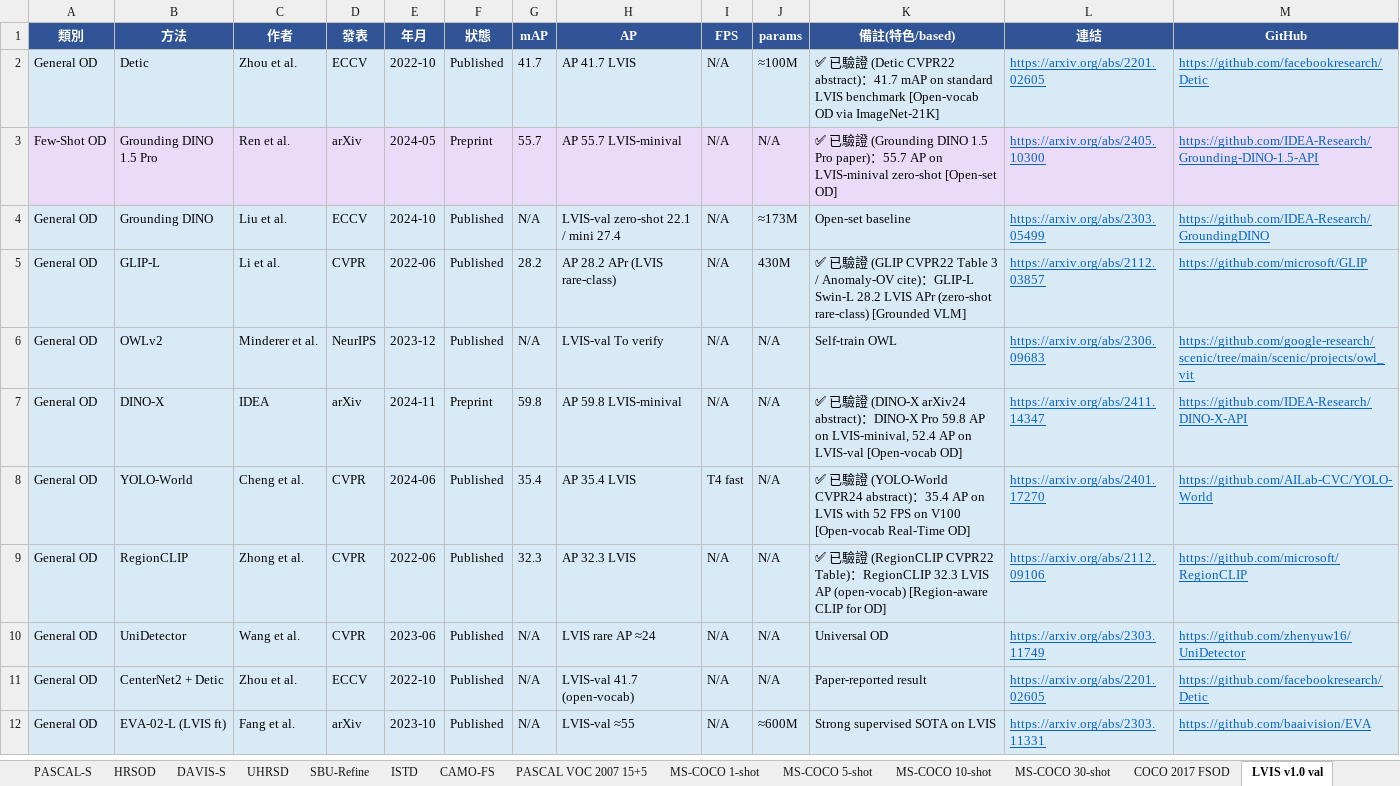
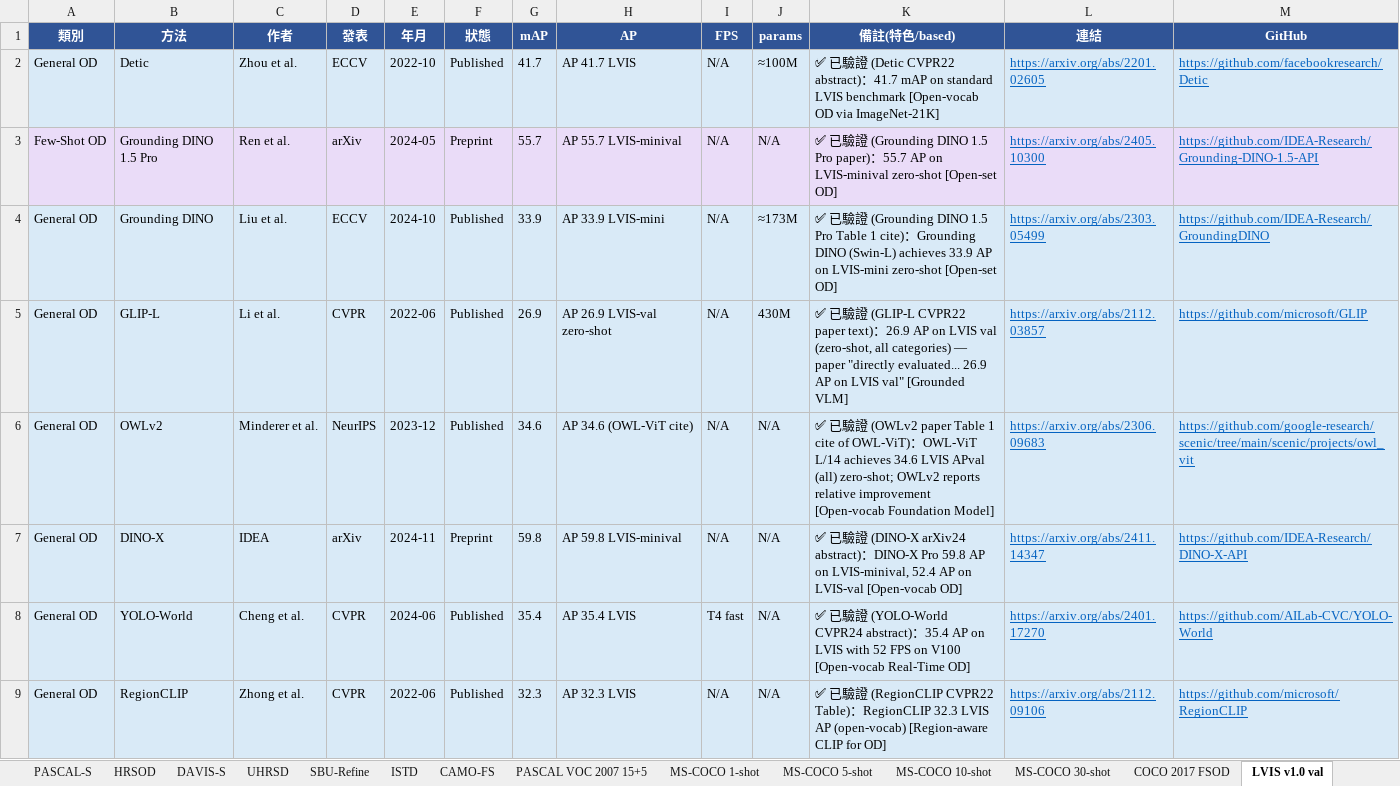
Before and after one commit to 112378074/NTUT-IVI-Lab--SOTA-Literature-Viewer, an Excel workbook: Object_Detection_Papers_Ranking_2021_2026.xlsx, sheet LVIS v1.0 val, drawn as a sheet; only a part is shown; the shorter side is filled out with more unchanged rows; values as stored, in another font and other column widths than the file's, no borders; the diff names each change by its address in the sheet, - before the commit and + after, or states it on an @@ line.

```diff
--- a/Object_Detection_Papers_Ranking_2021_2026.xlsx (sheet LVIS v1.0 val)
+++ b/Object_Detection_Papers_Ranking_2021_2026.xlsx (sheet LVIS v1.0 val)
-G4 (mAP): N/A
+G4 (mAP): 33.9
-H4 (AP): LVIS-val zero-shot 22.1 / mini 27.4
+H4 (AP): AP 33.9 LVIS-mini
-K4 (備註(特色/based)): Open-set baseline
+K4 (備註(特色/based)): ✅ 已驗證 (Grounding DINO 1.5 Pro Table 1 cite)：Grounding DINO (Swin-L) achieves 33.9 AP on LVIS-mini zero-shot [Open-set OD]
-G5 (mAP): 28.2
+G5 (mAP): 26.9
-H5 (AP): AP 28.2 APr (LVIS rare-class)
+H5 (AP): AP 26.9 LVIS-val zero-shot
-K5 (備註(特色/based)): …證 (GLIP CVPR22 Table 3 / Anomaly-OV cite)：GLIP-L Swin-L 28.2 LVIS APr (zero-shot rare-class) [Grounded VLM]
+K5 (備註(特色/based)): …證 (GLIP-L CVPR22 paper text)：26.9 AP on LVIS val (zero-shot, all categories) — paper "directly evaluated... 26.9 AP on LVIS val" [Grounded VLM]
-G6 (mAP): N/A
+G6 (mAP): 34.6
-H6 (AP): LVIS-val To verify
+H6 (AP): AP 34.6 (OWL-ViT cite)
-K6 (備註(特色/based)): Self-train OWL
+K6 (備註(特色/based)): ✅ 已驗證 (OWLv2 paper Table 1 cite of OWL-ViT)：OWL-ViT L/14 achieves 34.6 LVIS APval (all) zero-shot; OWLv2 reports relative improvement [Open-vocab Foundation Model]
```
Also changed, not shown: sheet LVIS v1.0 test-dev, sheet ODinW-13, sheet ODinW-35, sheet COCO 2017, 3 other files.
